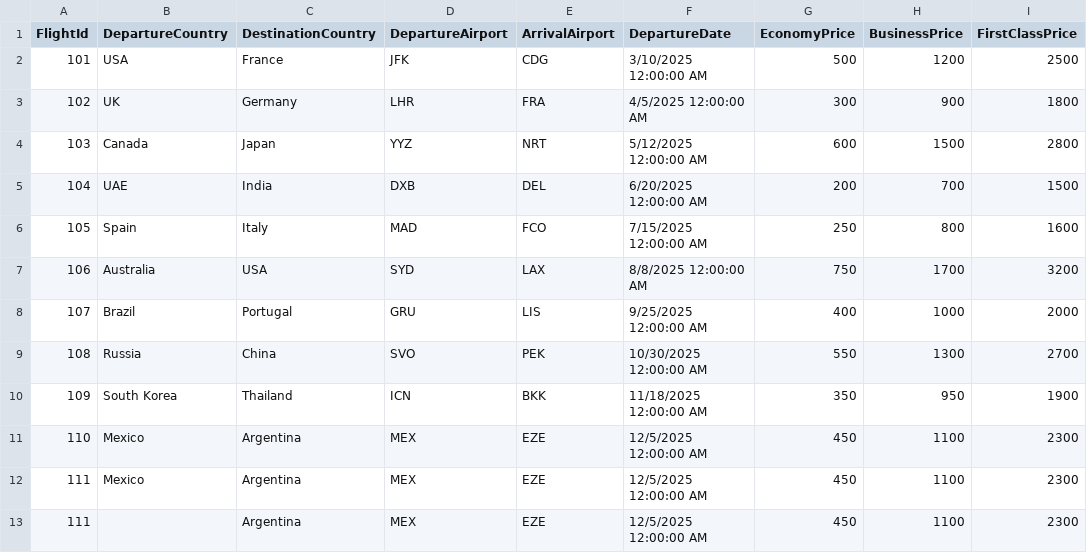
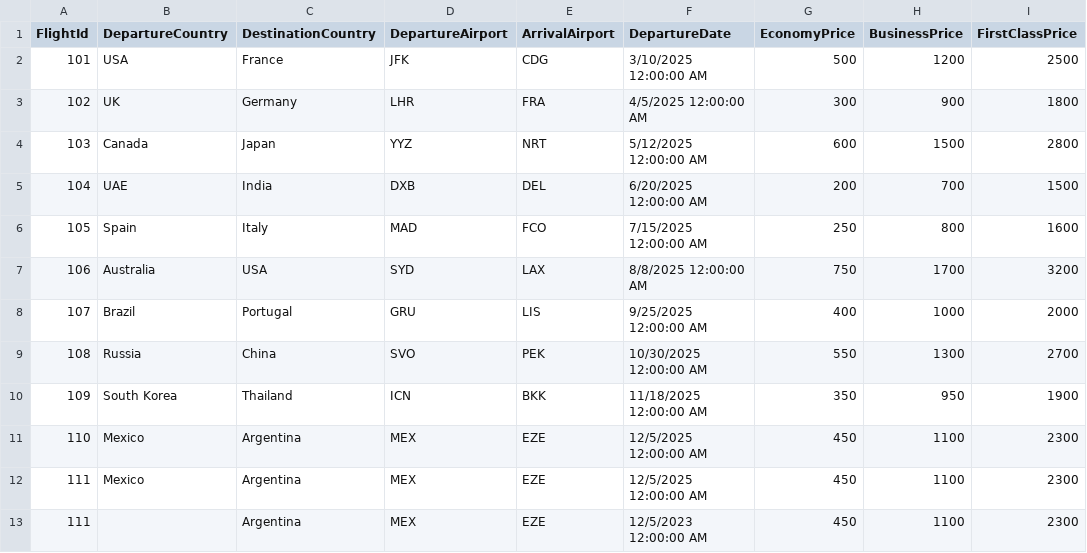
Before and after one commit to MohammadKhamalan/Airport-Ticket-Booking, a CSV file: Data/Flight.csv, drawn as a sheet.

```diff
--- a/Data/Flight.csv
+++ b/Data/Flight.csv
@@ -12,2 +12,2 @@ FlightId,DepartureCountry,DestinationCountry,DepartureAirport,ArrivalAirport,Dep
 111,Mexico,Argentina,MEX,EZE,12/5/2025 12:00:00 AM,450,1100,2300
-111,,Argentina,MEX,EZE,12/5/2025 12:00:00 AM,450,1100,2300
+111,,Argentina,MEX,EZE,12/5/2023 12:00:00 AM,450,1100,2300
```
Also changed, not shown: Data/Booking.csv, 8 other files.
